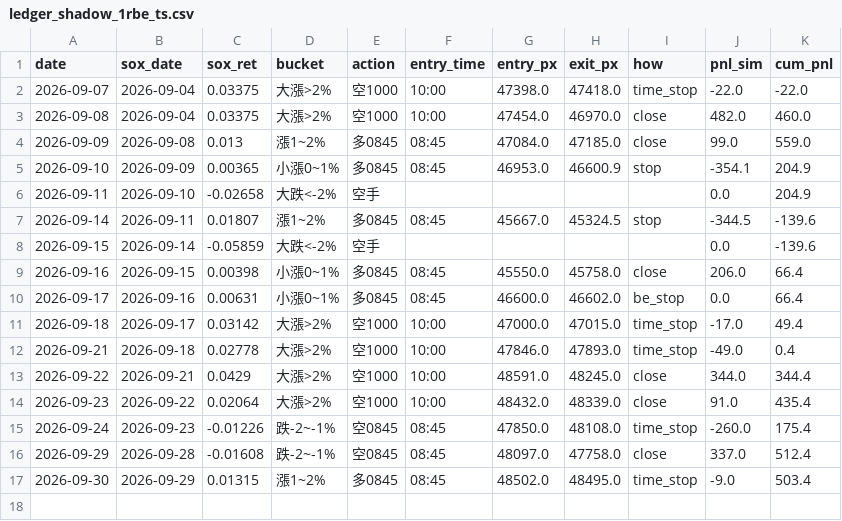
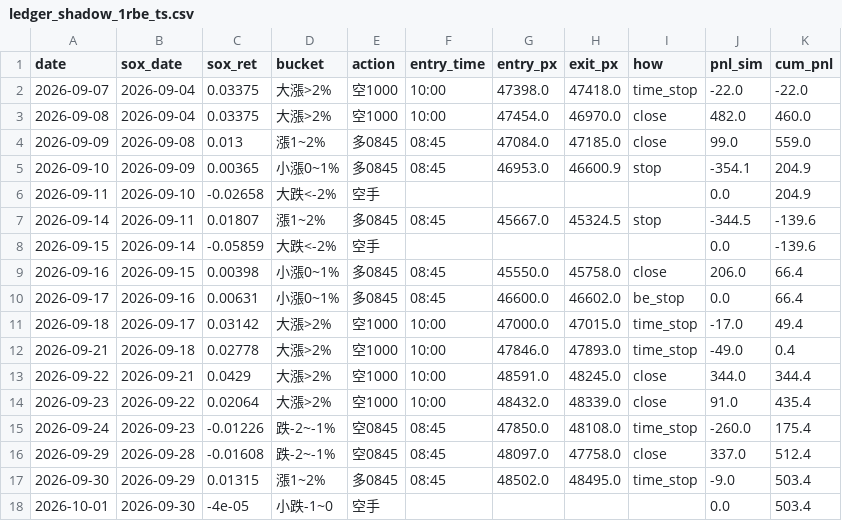
Before and after one commit to shihpc/taiwan-backtest, a CSV file: walkforward/ledger_shadow_1rbe_ts.csv, drawn as a sheet.

```diff
--- a/walkforward/ledger_shadow_1rbe_ts.csv
+++ b/walkforward/ledger_shadow_1rbe_ts.csv
@@ -17 +17,2 @@ date,sox_date,sox_ret,bucket,action,entry_time,entry_px,exit_px,how,pnl_sim,cum_
 2026-09-30,2026-09-29,0.01315,漲1~2%,多0845,08:45,48502.0,48495.0,time_stop,-9.0,503.4
+2026-10-01,2026-09-30,-4e-05,小跌-1~0,空手,,,,,0.0,503.4
```
Also changed, not shown: walkforward/ledger_shadow_1rbe.csv.
